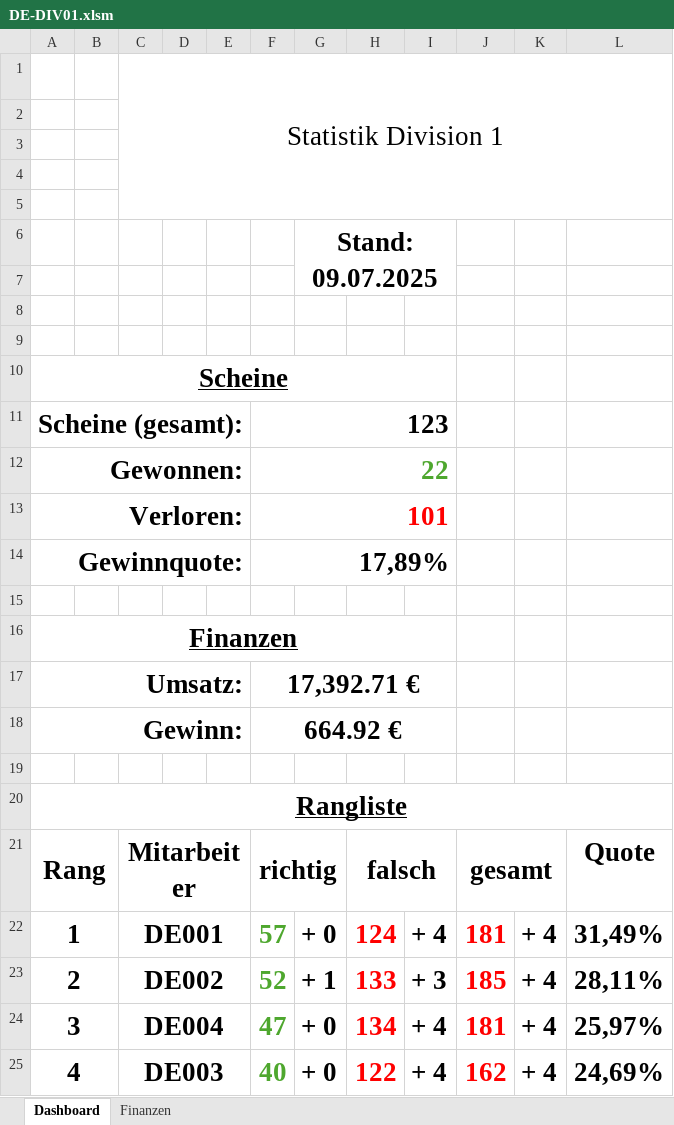
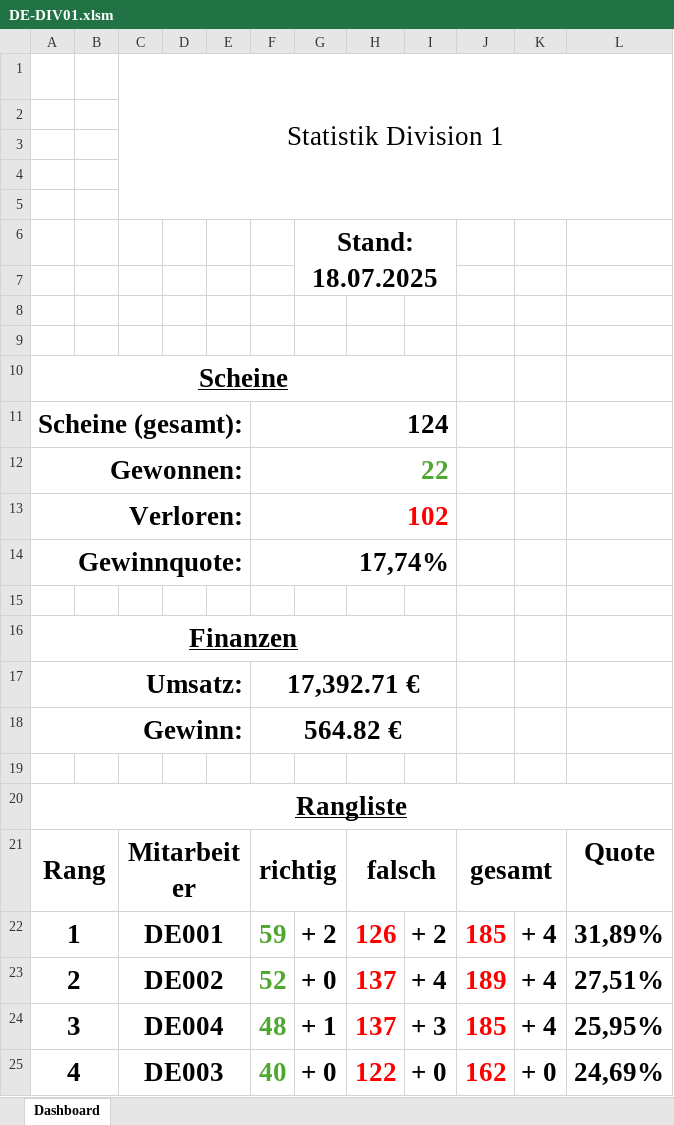
Before and after one commit to GreenRocketOfficial/green.rocket.com, an Excel workbook: DE-DIV01.xlsm, sheet Dashboard, drawn as a sheet; values as stored, in another font and other column widths than the file's, no borders; charts and pictures not drawn; the diff names each change by its address in the sheet, - before the commit and + after, or states it on an @@ line.

```diff
--- a/DE-DIV01.xlsm (sheet Dashboard)
+++ b/DE-DIV01.xlsm (sheet Dashboard)
@@ sheet tab hidden: Finanzen @@
-G6: Stand: 09.07.2025
+G6: Stand: 18.07.2025
-F11: 123
+F11: 124
-F13: 101
+F13: 102
-F14: 17,89%
+F14: 17,74%
-F18: 664.92 €
+F18: 564.82 €
-F22: 57
+F22: 59
-G22: + 0
+G22: + 2
-H22: 124
+H22: 126
-I22: + 4
+I22: + 2
-J22: 181
+J22: 185
-L22: 31,49%
+L22: 31,89%
-G23: + 1
+G23: + 0
-H23: 133
+H23: 137
-I23: + 3
+I23: + 4
-J23: 185
+J23: 189
-L23: 28,11%
+L23: 27,51%
-F24: 47
+F24: 48
-G24: + 0
+G24: + 1
-H24: 134
+H24: 137
-I24: + 4
+I24: + 3
-J24: 181
+J24: 185
-L24: 25,97%
+L24: 25,95%
-I25: + 4
+I25: + 0
-K25: + 4
+K25: + 0
```
Also changed, not shown: DE004.xlsm.
